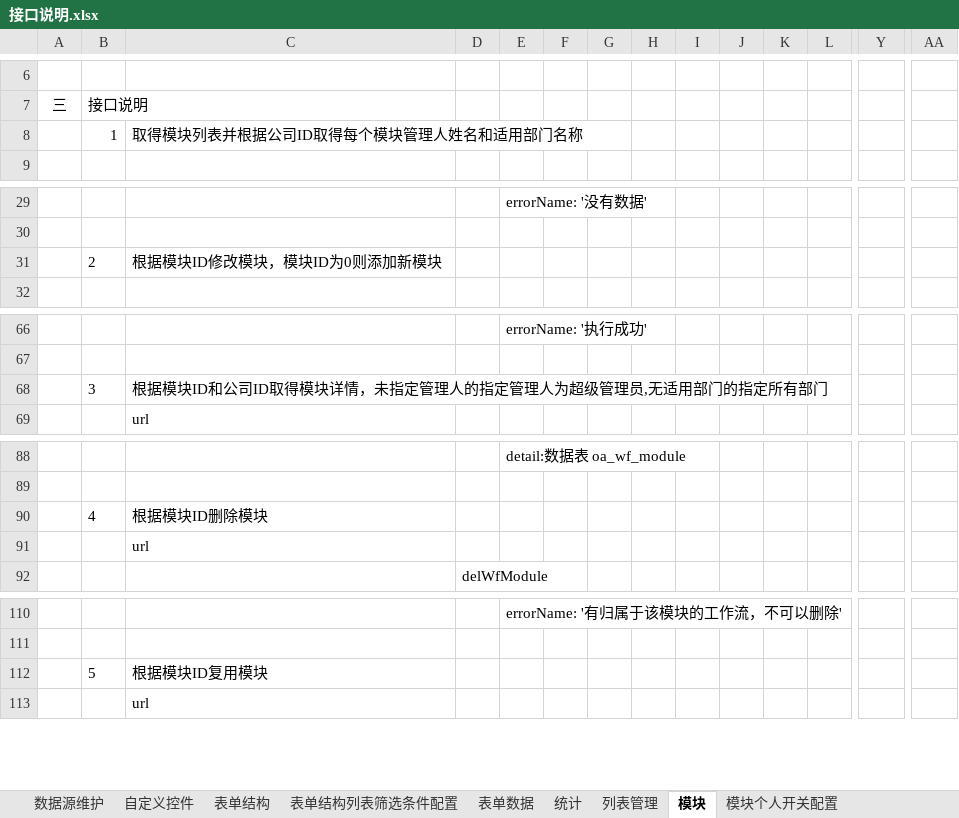
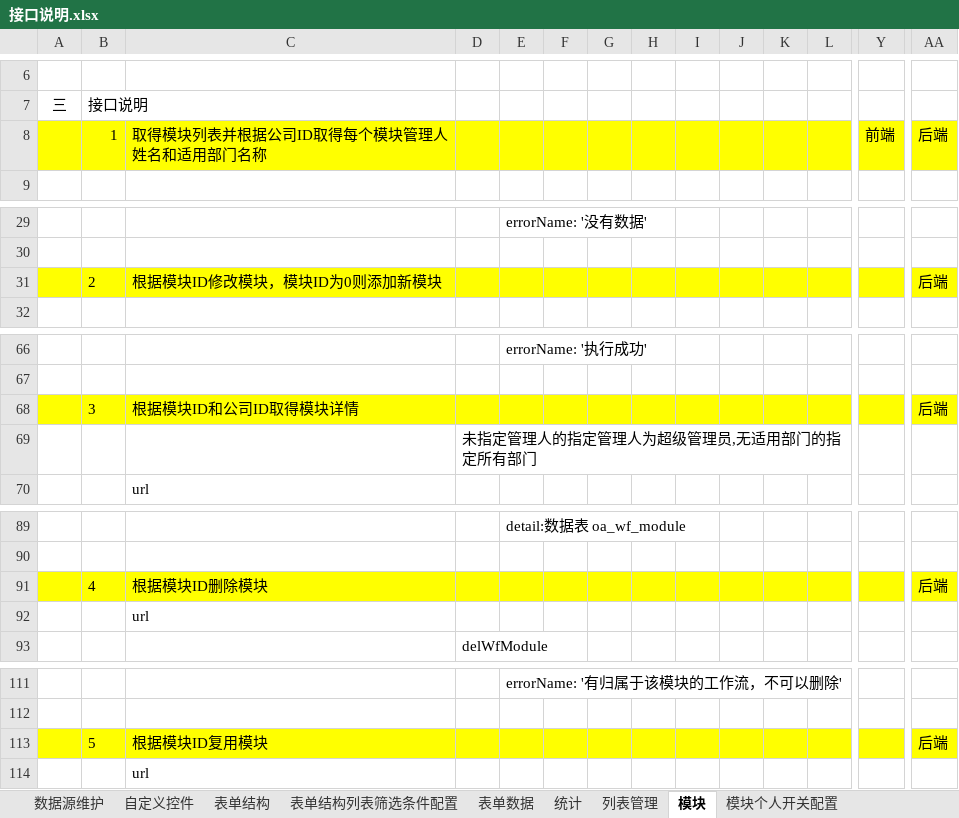
Before and after one commit to 76442293/Appservice, an Excel workbook: 接口说明.xlsx, sheet 模块, drawn as a sheet; only a part is shown, gaps mark what is left out; values as stored, in another font and other column widths than the file's, no borders; removed rows and columns are numbered as before the commit, all else as after; rows hold the shown columns only; the diff covers the shown part only; the diff names each change by its address in the sheet, - before the commit and + after, or states it on an @@ line.

```diff
--- a/接口说明.xlsx (sheet 模块)
+++ b/接口说明.xlsx (sheet 模块)
-A8:AA8 fill: none
+A8:AA8 fill: #FFFF00
-Y8: (empty)
+Y8: 前端
-AA8: (empty)
+AA8: 后端
-A31:AA31 fill: none
+A31:AA31 fill: #FFFF00
-AA31: (empty)
+AA31: 后端
-row 68:  | 3 | 根据模块ID和公司ID取得模块详情，未指定管理人的指定管理人为超级管理员,无适用部门的指定所有部门
+row 68:  | 3 | 根据模块ID和公司ID取得模块详情 |  |  |  |  |  |  |  |  |  |  | 后端
+row 69:  |  |  | 未指定管理人的指定管理人为超级管理员,无适用部门的指定所有部门
-A91:AA91 fill: none
+A91:AA91 fill: #FFFF00
-AA91: (empty)
+AA91: 后端
-A113:AA113 fill: none
+A113:AA113 fill: #FFFF00
-AA113: (empty)
+AA113: 后端
```
Also changed, not shown: cell formats elsewhere in this sheet, sheet 工作流, sheet 统计, sheet 列表管理, sheet 表单数据, sheet 表单结构列表筛选条件配置, sheet 表单结构, 9 more sheets.
